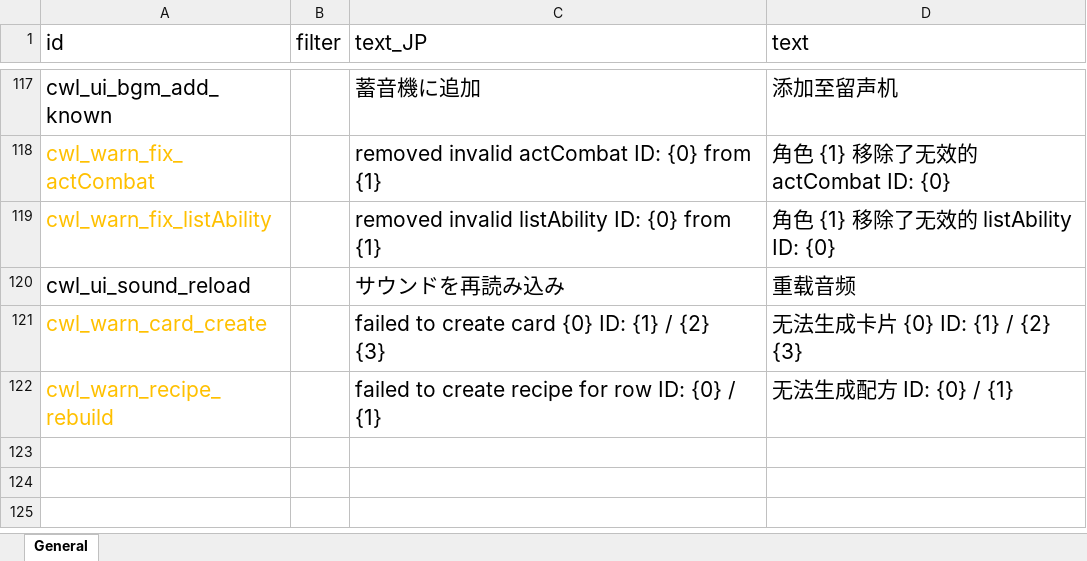
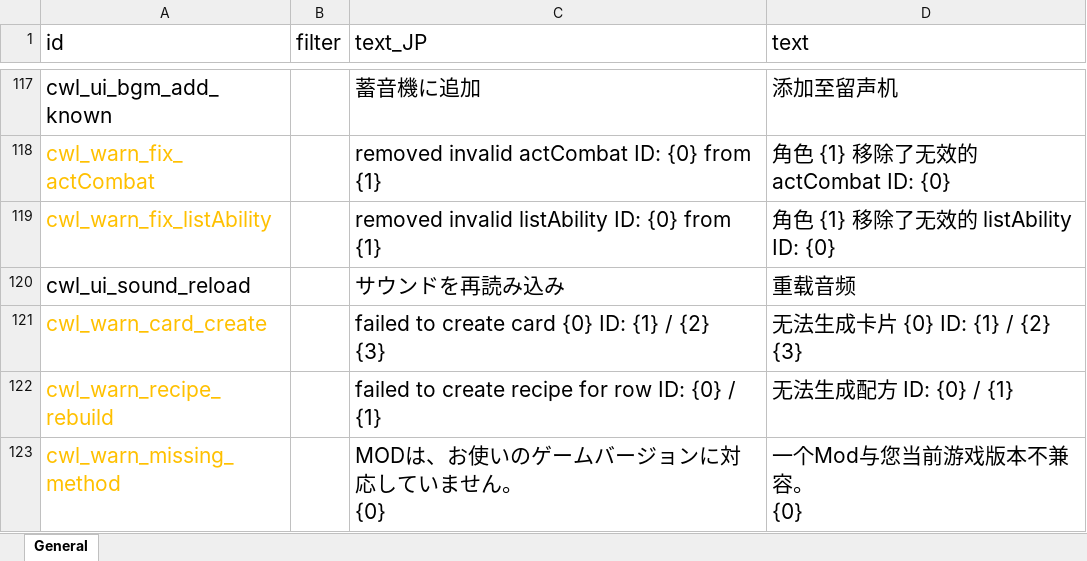
Before and after one commit to gottyduke/Elin.Plugins, an Excel workbook: CustomWhateverLoader/LangMod/CN/cwl_sources.xlsx, sheet General, drawn as a sheet; only a part is shown, gaps mark what is left out; values as stored, in another font and other column widths than the file's, no borders; ↵ is a line break in a cell; the diff names each change by its address in the sheet, - before the commit and + after, or states it on an @@ line.

Commit message:
feat(CWL): add a helper line explaining MissingMethodException

```diff
--- a/CustomWhateverLoader/LangMod/CN/cwl_sources.xlsx (sheet General)
+++ b/CustomWhateverLoader/LangMod/CN/cwl_sources.xlsx (sheet General)
+row 123: cwl_warn_missing_method |  | MODは、お使いのゲームバージョンに対応していません。 ↵ {0} | 一个Mod与您当前游戏版本不兼容。 ↵ {0}
```
Also changed, not shown: CustomWhateverLoader/LangMod/EN/cwl_sources.xlsx, 1 other file.
